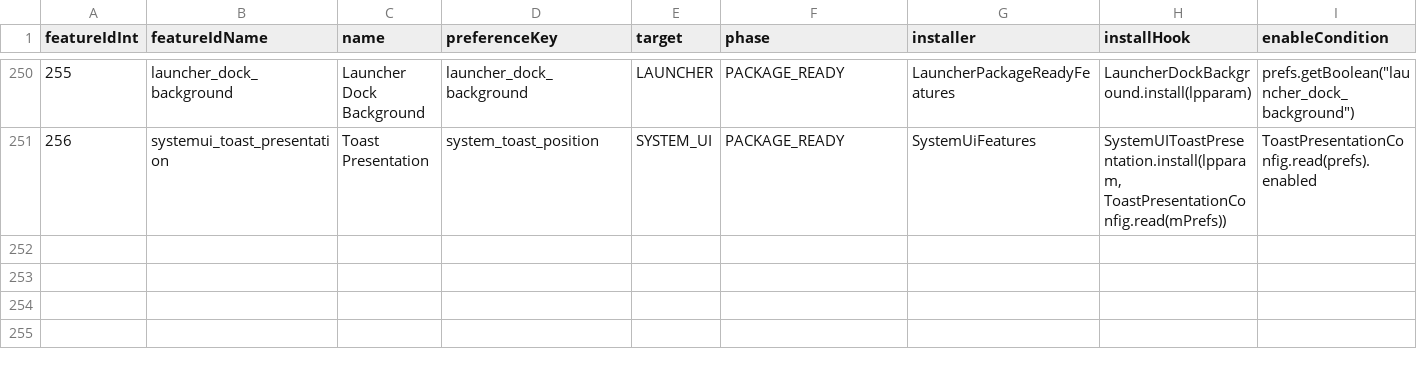
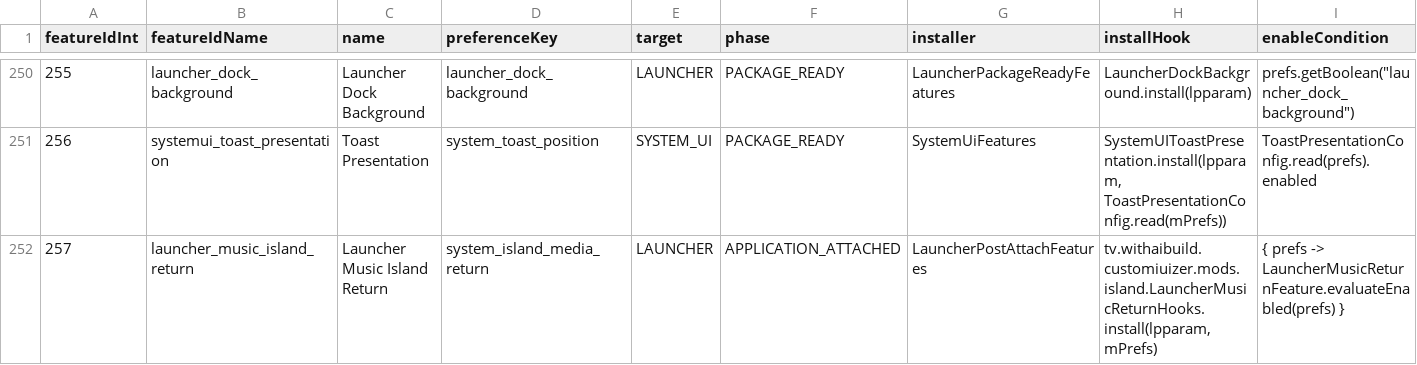
Before and after one commit to thetvplus/customiuizer-a14, a CSV file: docs/rom-intelligence/A14_PROCESS_MATRIX.csv, drawn as a sheet; only a part is shown, gaps mark what is left out; rows hold the shown columns only; the diff names each change by its address in the sheet, - before the commit and + after, or states it on an @@ line.

Commit message:
fix(island): retarget selected music windows in native Launcher return

```diff
--- a/docs/rom-intelligence/A14_PROCESS_MATRIX.csv
+++ b/docs/rom-intelligence/A14_PROCESS_MATRIX.csv
+row 252: 257 | launcher_music_island_return | Launcher Music Island Return | system_island_media_return | LAUNCHER | APPLICATION_ATTACHED | LauncherPostAttachFeatures | tv.withaibuild.customiuizer.mods.island.LauncherMusicReturnHooks.install(lpparam, mPrefs) | { prefs -> LauncherMusicReturnFeature.evaluateEnabled(prefs) }
```
Also changed, not shown: 33 other files.
